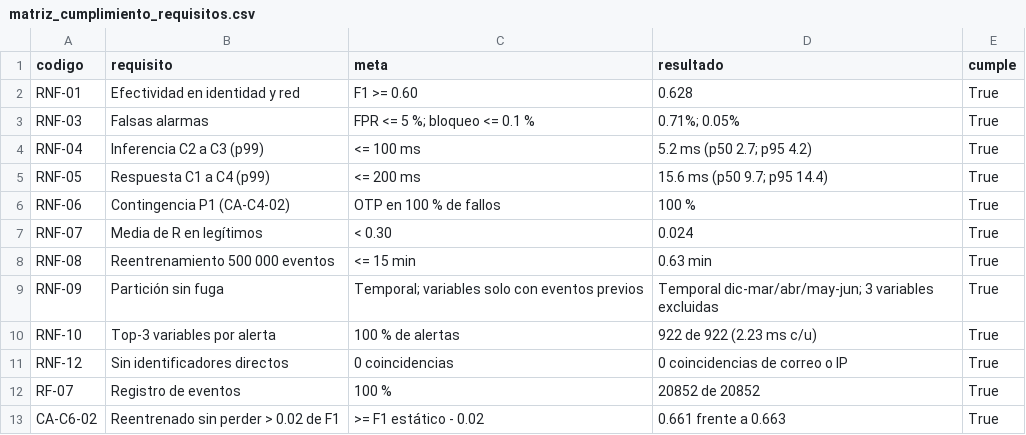
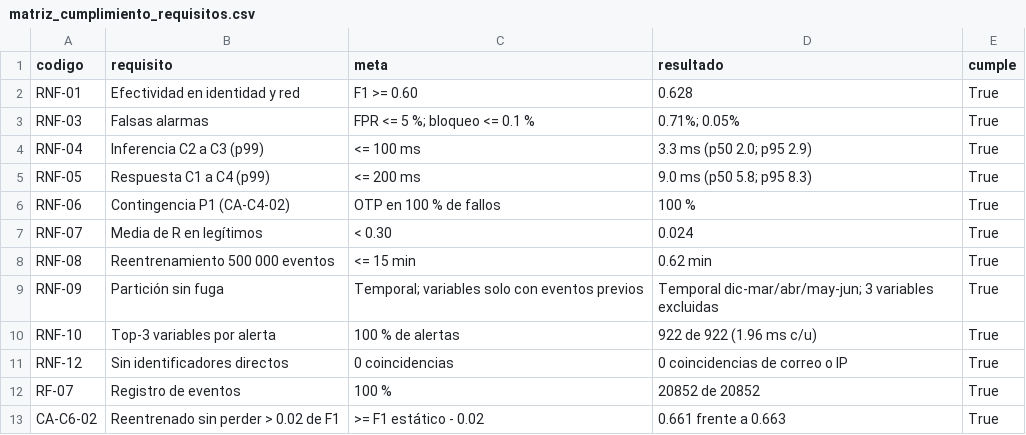
Before and after one commit to AshlyChavez/adaptauth-ml, a CSV file: results_requisitos_sl/matriz_cumplimiento_requisitos.csv, drawn as a sheet.

```diff
--- a/results_requisitos_sl/matriz_cumplimiento_requisitos.csv
+++ b/results_requisitos_sl/matriz_cumplimiento_requisitos.csv
@@ -3,9 +3,9 @@ RNF-01,Efectividad en identidad y red,F1 >= 0.60,0.628,True
 RNF-03,Falsas alarmas,FPR <= 5 %; bloqueo <= 0.1 %,0.71%; 0.05%,True
-RNF-04,Inferencia C2 a C3 (p99),<= 100 ms,5.2 ms (p50 2.7; p95 4.2),True
-RNF-05,Respuesta C1 a C4 (p99),<= 200 ms,15.6 ms (p50 9.7; p95 14.4),True
+RNF-04,Inferencia C2 a C3 (p99),<= 100 ms,3.3 ms (p50 2.0; p95 2.9),True
+RNF-05,Respuesta C1 a C4 (p99),<= 200 ms,9.0 ms (p50 5.8; p95 8.3),True
 RNF-06,Contingencia P1 (CA-C4-02),OTP en 100 % de fallos,100 %,True
 RNF-07,Media de R en legítimos,< 0.30,0.024,True
-RNF-08,Reentrenamiento 500 000 eventos,<= 15 min,0.63 min,True
+RNF-08,Reentrenamiento 500 000 eventos,<= 15 min,0.62 min,True
 RNF-09,Partición sin fuga,Temporal; variables solo con eventos previos,Temporal dic-mar/abr/may-jun; 3 variables excluidas,True
-RNF-10,Top-3 variables por alerta,100 % de alertas,922 de 922 (2.23 ms c/u),True
+RNF-10,Top-3 variables por alerta,100 % de alertas,922 de 922 (1.96 ms c/u),True
 RNF-12,Sin identificadores directos,0 coincidencias,0 coincidencias de correo o IP,True
```
Also changed, not shown: 11 other files.
